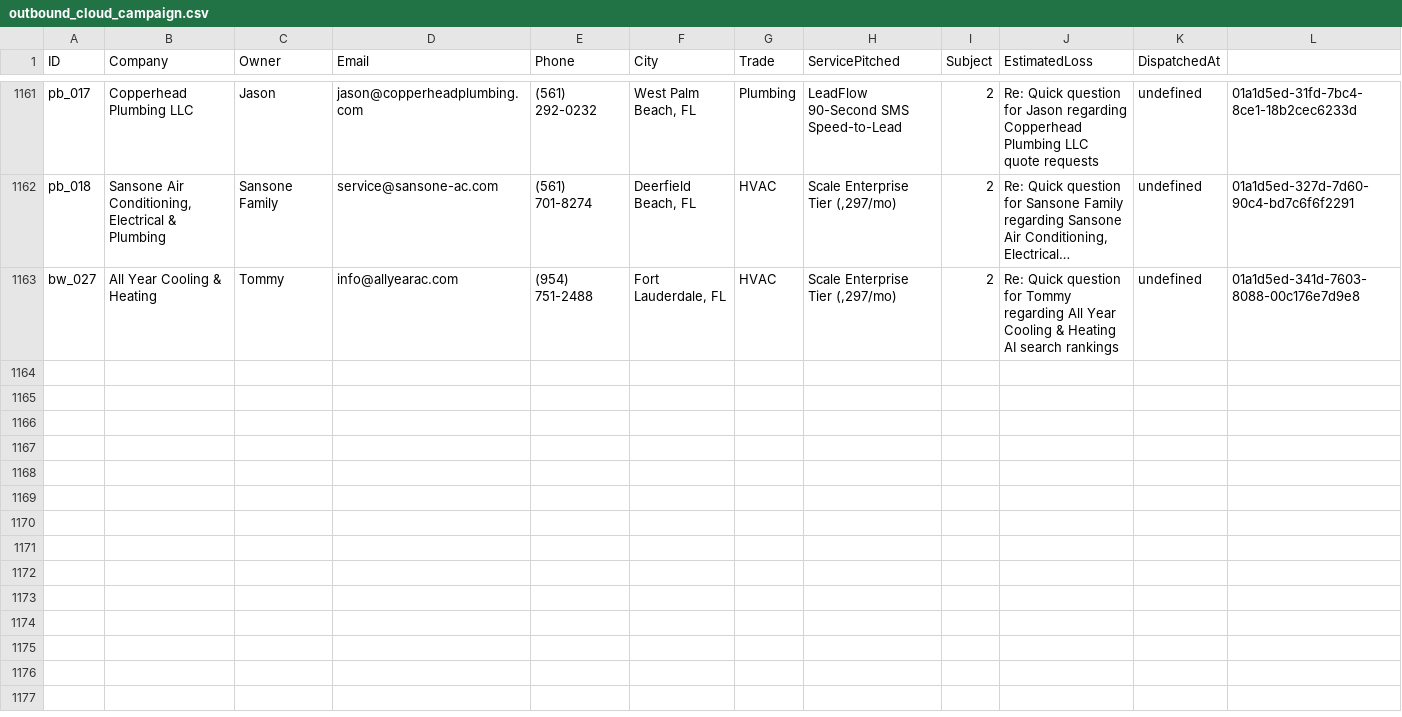
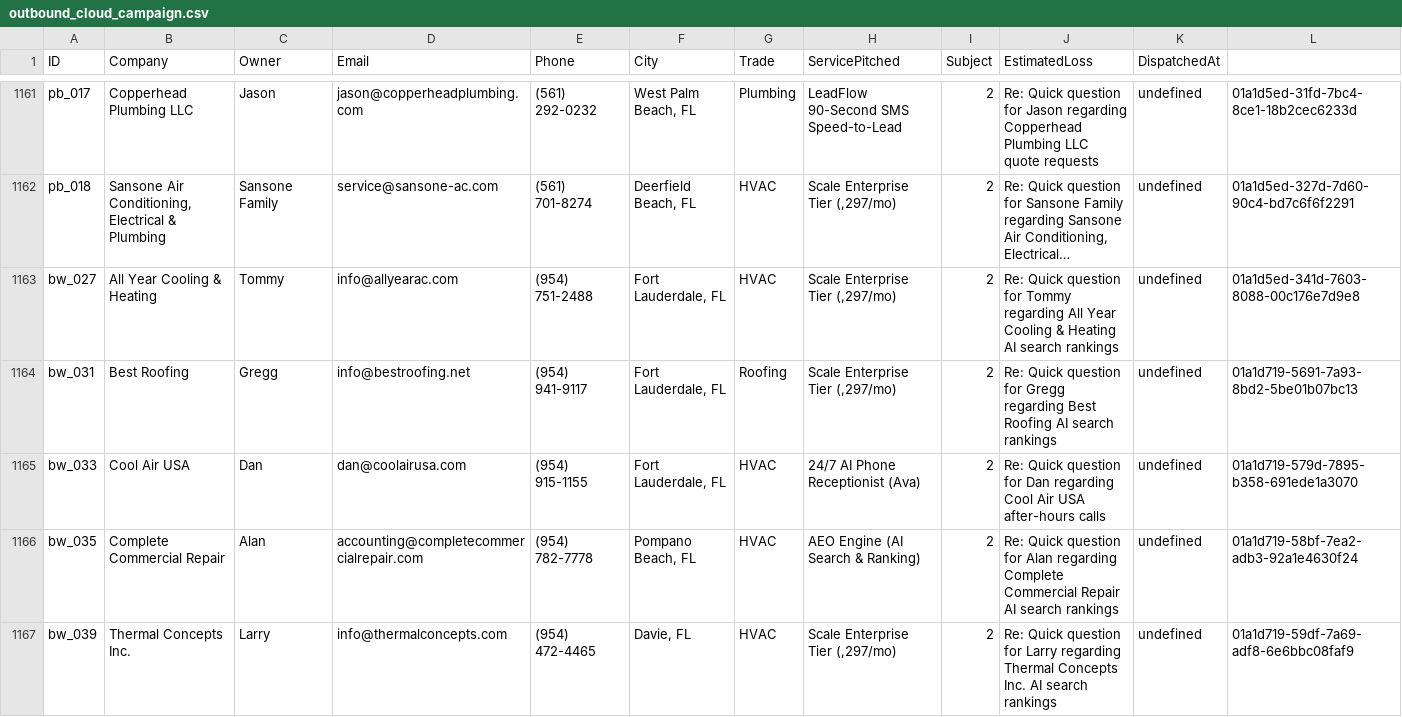
Before and after one commit to hluke2057-hub/Vantorxsolutions, a CSV file: data/outbound_cloud_campaign.csv, drawn as a sheet; only a part is shown, gaps mark what is left out; long unchanged cells end in …; rows hold the shown columns only; the diff covers the shown part only; the diff names each change by its address in the sheet, - before the commit and + after, or states it on an @@ line.

Commit message:
chore(cloud-autopilot): 24/7 autonomous dispatch cycle completed [skip ci]

```diff
--- a/data/outbound_cloud_campaign.csv
+++ b/data/outbound_cloud_campaign.csv
+row 1164: bw_031 | Best Roofing | Gregg | info@bestroofing.net | (954) 941-9117 | Fort Lauderdale, FL | Roofing | Scale Enterprise Tier (,297/mo) | 2 | Re: Quick question for Gregg regarding Best Roofing AI search rankings | undefined | 01a1d719-5691-7a93-8bd2-5be01b07bc13
+row 1165: bw_033 | Cool Air USA | Dan | dan@coolairusa.com | (954) 915-1155 | Fort Lauderdale, FL | HVAC | 24/7 AI Phone Receptionist (Ava) | 2 | Re: Quick question for Dan regarding Cool Air USA after-hours calls | undefined | 01a1d719-579d-7895-b358-691ede1a3070
+row 1166: bw_035 | Complete Commercial Repair | Alan | accounting@completecommercialrepair.com | (954) 782-7778 | Pompano Beach, FL | HVAC | AEO Engine (AI Search & Ranking) | 2 | Re: Quick question for Alan regarding Complete Commercial Repair AI search rankings | undefined | 01a1d719-58bf-7ea2-adb3-92a1e4630f24
+row 1167: bw_039 | Thermal Concepts Inc. | Larry | info@thermalconcepts.com | (954) 472-4465 | Davie, FL | HVAC | Scale Enterprise Tier (,297/mo) | 2 | Re: Quick question for Larry regarding Thermal Concepts Inc. AI search rankings | undefined | 01a1d719-59df-7a69-adf8-6e6bbc08faf9
```
Also changed, not shown: 11 added rows elsewhere in this file, 6 other files.
